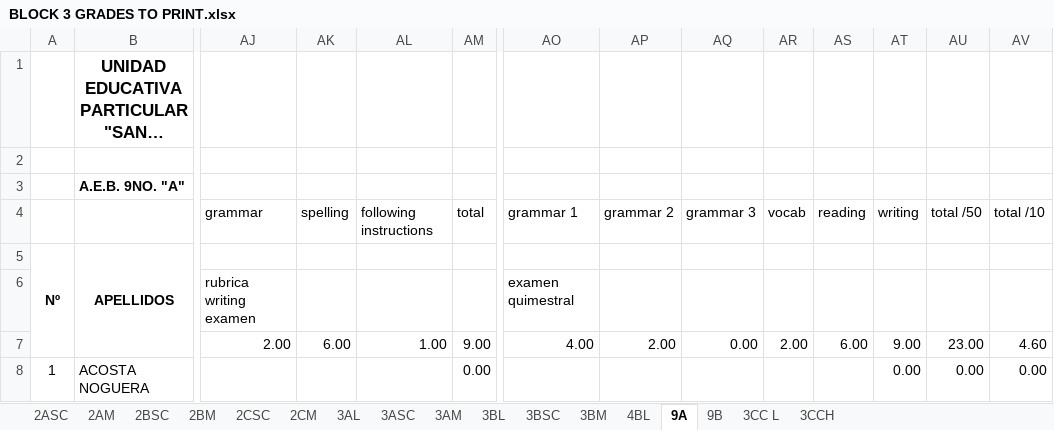
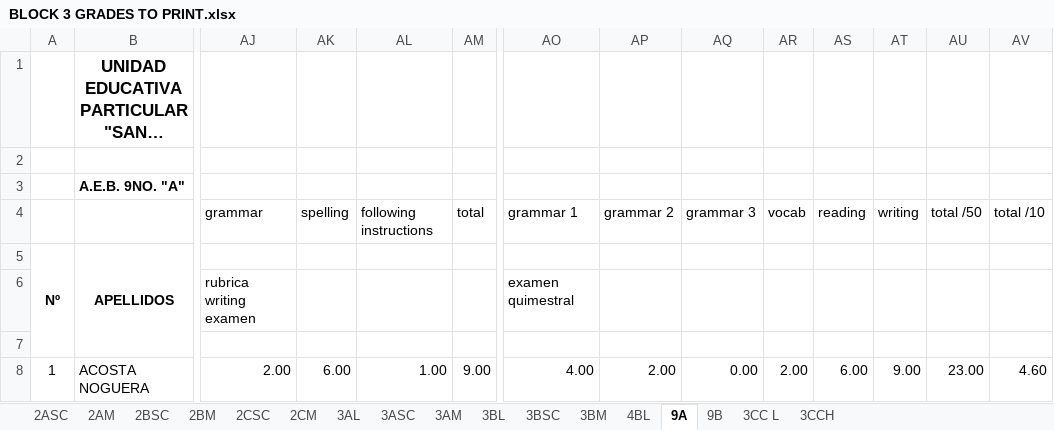
Before and after one commit to coolmaju/notas-12-13, an Excel workbook: BLOCK 3 GRADES TO PRINT.xlsx, sheet 9A, drawn as a sheet; only a part is shown, gaps mark what is left out; long unchanged cells end in …; values as stored, in another font and other column widths than the file's, no borders; charts and pictures and conditional formats not drawn; the diff covers the shown part only; the diff names each change by its address in the sheet, - before the commit and + after, or states it on an @@ line.

```diff
--- a/BLOCK 3 GRADES TO PRINT.xlsx (sheet 9A)
+++ b/BLOCK 3 GRADES TO PRINT.xlsx (sheet 9A)
-AJ7: 2.00
+AJ7: (empty)
-AK7: 6.00
+AK7: (empty)
-AL7: 1.00
+AL7: (empty)
-AM7: 9.00
+AM7: (empty)
-AO7: 4.00
+AO7: (empty)
-AP7: 2.00
+AP7: (empty)
-AQ7: 0.00
+AQ7: (empty)
-AR7: 2.00
+AR7: (empty)
-AS7: 6.00
+AS7: (empty)
-AT7: 9.00
+AT7: (empty)
-AU7: 23.00
+AU7: (empty)
-AV7: 4.60
+AV7: (empty)
-AJ8: (empty)
+AJ8: 2.00
-AK8: (empty)
+AK8: 6.00
-AL8: (empty)
+AL8: 1.00
-AM8: 0.00
+AM8: 9.00
-AO8: (empty)
+AO8: 4.00
-AP8: (empty)
+AP8: 2.00
-AQ8: (empty)
+AQ8: 0.00
-AR8: (empty)
+AR8: 2.00
-AS8: (empty)
+AS8: 6.00
-AT8: 0.00
+AT8: 9.00
-AU8: 0.00
+AU8: 23.00
-AV8: 0.00
+AV8: 4.60
```
Also changed, not shown: 220 edited cells elsewhere in this sheet, sheet 9B, sheet 3CC L, sheet 3BL, sheet 3CCH, sheet 3BM, sheet 3ASC, 5 more sheets, formulas that keep their value, block 2 grades.xlsx, block 3 grades.xlsx, 1 other file.
